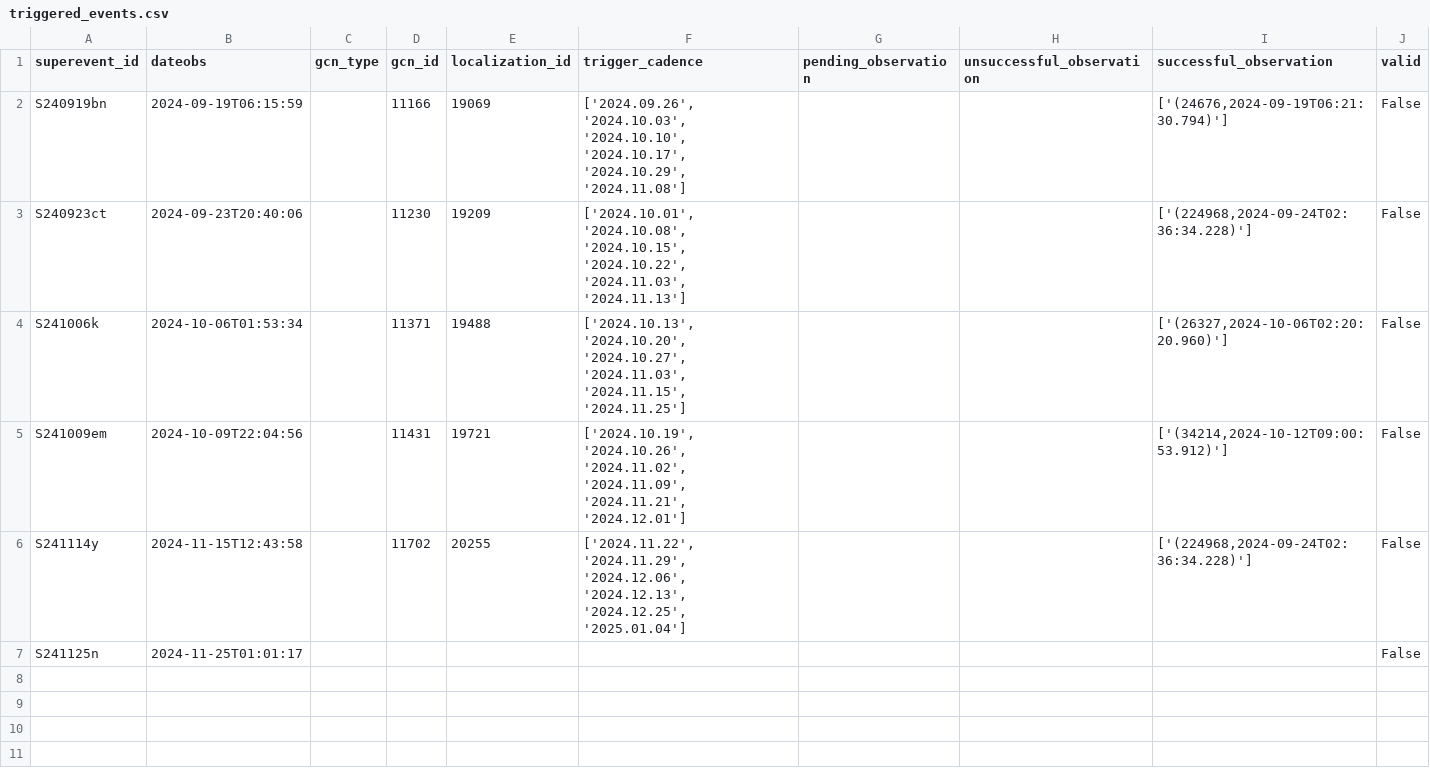
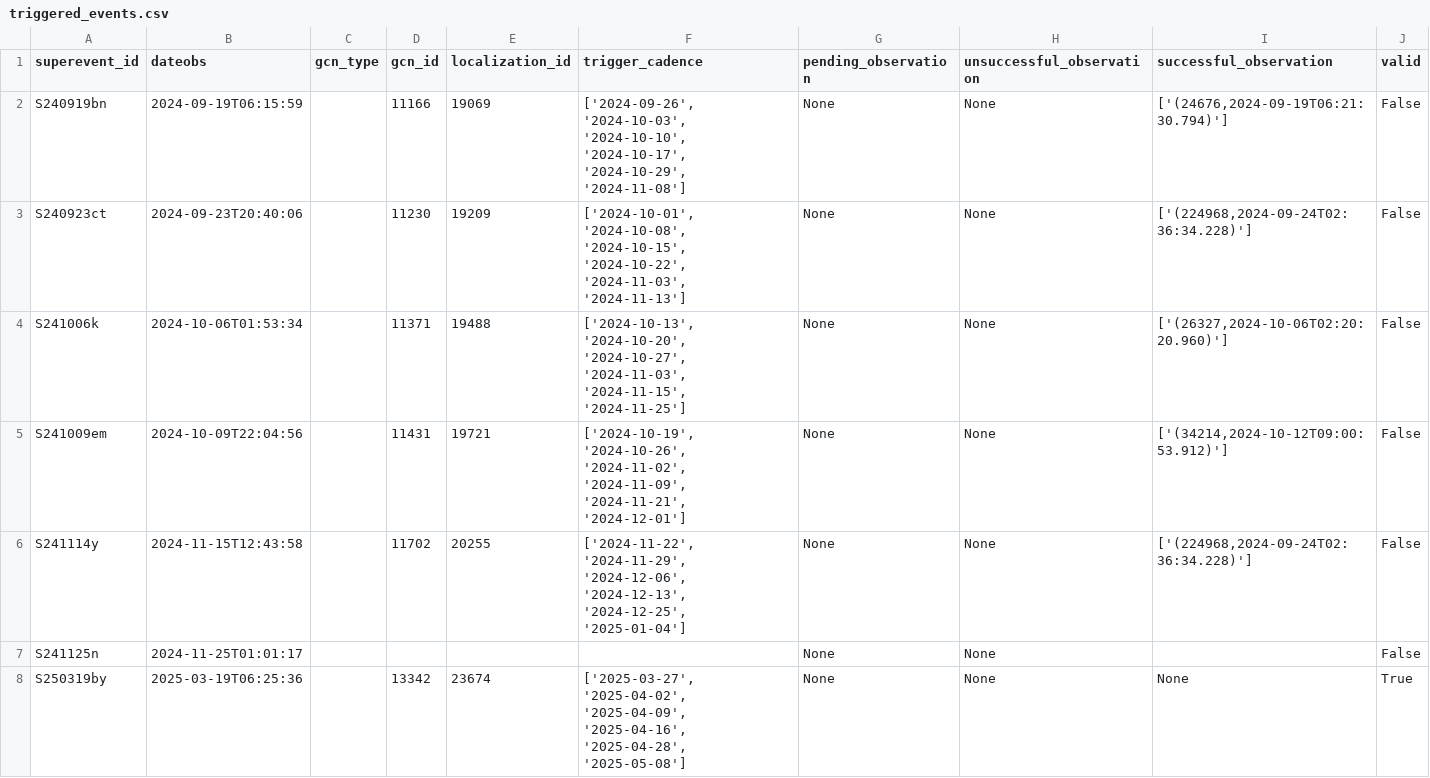
Before and after one commit to knolan10/BBHBot, a CSV file: TriggerBot/bot/data/triggered_events.csv, drawn as a sheet.

Commit message:
automated push of new events

```diff
--- a/TriggerBot/bot/data/triggered_events.csv
+++ b/TriggerBot/bot/data/triggered_events.csv
@@ -1,7 +1,8 @@
 superevent_id,dateobs,gcn_type,gcn_id,localization_id,trigger_cadence,pending_observation,unsuccessful_observation,successful_observation,valid
-S240919bn,2024-09-19T06:15:59,"",11166,19069,"['2024.09.26', '2024.10.03', '2024.10.10', '2024.10.17', '2024.10.29', '2024.11.08']","","","['(24676,2024-09-19T06:21:30.794)']",False
-S240923ct,2024-09-23T20:40:06,"",11230,19209,"['2024.10.01', '2024.10.08', '2024.10.15', '2024.10.22', '2024.11.03', '2024.11.13']","","","['(224968,2024-09-24T02:36:34.228)']",False
-S241006k,2024-10-06T01:53:34,"",11371,19488,"['2024.10.13', '2024.10.20', '2024.10.27', '2024.11.03', '2024.11.15', '2024.11.25']","","","['(26327,2024-10-06T02:20:20.960)']",False
-S241009em,2024-10-09T22:04:56,"",11431,19721,"['2024.10.19', '2024.10.26', '2024.11.02', '2024.11.09', '2024.11.21', '2024.12.01']","","","['(34214,2024-10-12T09:00:53.912)']",False
-S241114y,2024-11-15T12:43:58,"",11702,20255,"['2024.11.22', '2024.11.29', '2024.12.06', '2024.12.13', '2024.12.25', '2025.01.04']","","","['(224968,2024-09-24T02:36:34.228)']",False
-S241125n,2024-11-25T01:01:17,"",,,"","","","",False
+S240919bn,2024-09-19T06:15:59,"",11166,19069,"['2024-09-26', '2024-10-03', '2024-10-10', '2024-10-17', '2024-10-29', '2024-11-08']",None,None,"['(24676,2024-09-19T06:21:30.794)']",False
+S240923ct,2024-09-23T20:40:06,"",11230,19209,"['2024-10-01', '2024-10-08', '2024-10-15', '2024-10-22', '2024-11-03', '2024-11-13']",None,None,"['(224968,2024-09-24T02:36:34.228)']",False
+S241006k,2024-10-06T01:53:34,"",11371,19488,"['2024-10-13', '2024-10-20', '2024-10-27', '2024-11-03', '2024-11-15', '2024-11-25']",None,None,"['(26327,2024-10-06T02:20:20.960)']",False
+S241009em,2024-10-09T22:04:56,"",11431,19721,"['2024-10-19', '2024-10-26', '2024-11-02', '2024-11-09', '2024-11-21', '2024-12-01']",None,None,"['(34214,2024-10-12T09:00:53.912)']",False
+S241114y,2024-11-15T12:43:58,"",11702,20255,"['2024-11-22', '2024-11-29', '2024-12-06', '2024-12-13', '2024-12-25', '2025-01-04']",None,None,"['(224968,2024-09-24T02:36:34.228)']",False
+S241125n,2024-11-25T01:01:17,"",,,"",None,None,"",False
+S250319by,2025-03-19T06:25:36,"",13342,23674,"['2025-03-27', '2025-04-02', '2025-04-09', '2025-04-16', '2025-04-28', '2025-05-08']",None,None,None,True
```
Also changed, not shown: 8 other files.
